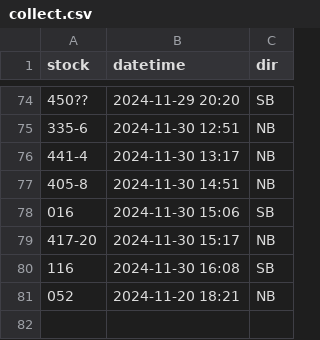
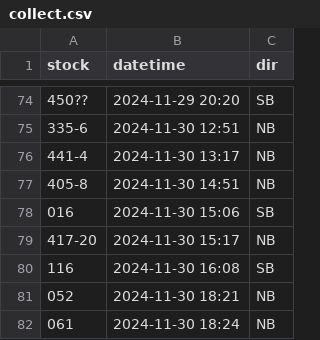
Before and after one commit to bryan7ran/banff-high-speed-rail, a CSV file: collect.csv, drawn as a sheet; only a part is shown, gaps mark what is left out.

Commit message:
Update collect.csv

```diff
--- a/collect.csv
+++ b/collect.csv
@@ -80,2 +80,3 @@ stock,datetime,dir
 116,2024-11-30 16:08,SB
-052,2024-11-20 18:21,NB
+052,2024-11-30 18:21,NB
+061,2024-11-30 18:24,NB
```
